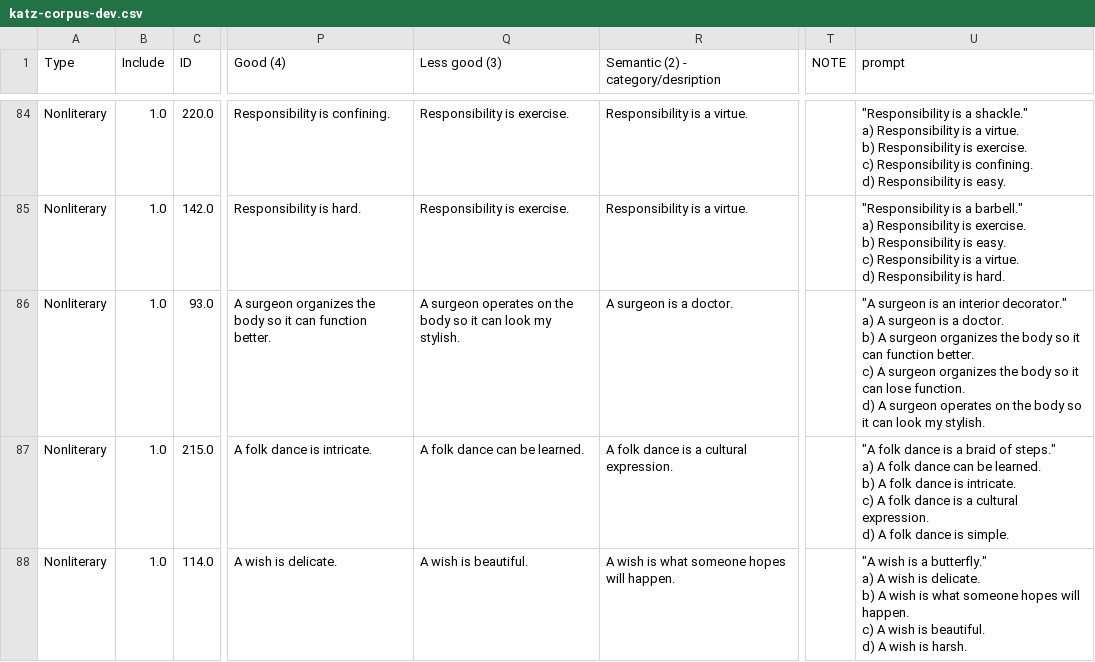
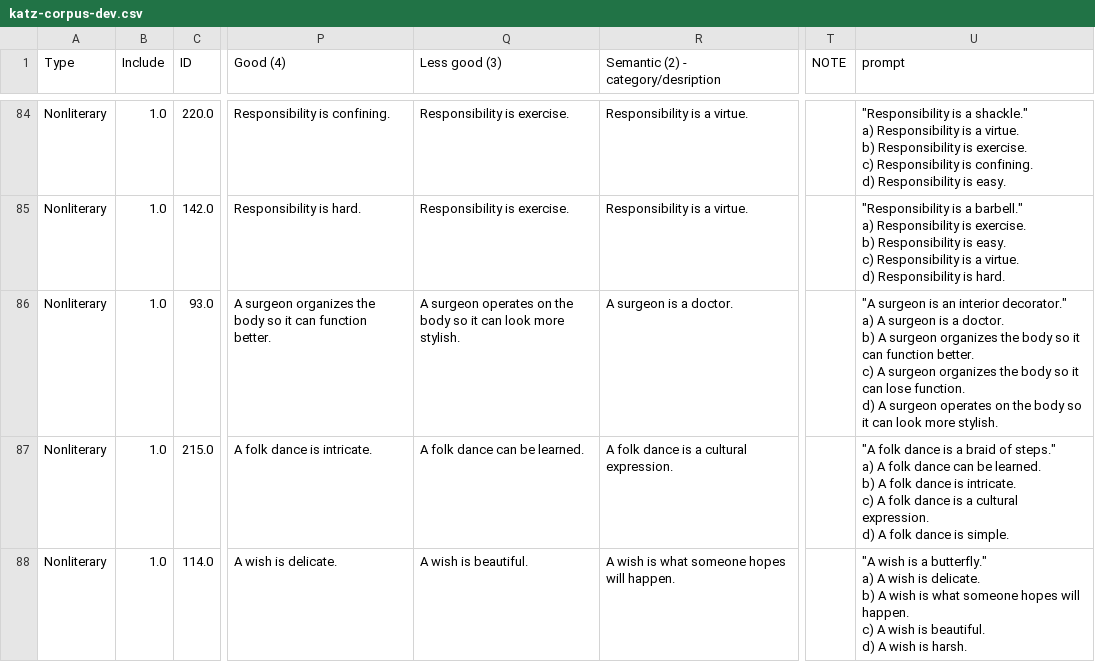
Before and after one commit to benpry/chain-pragmatics, a CSV file: data/katz-corpus/katz-corpus-dev.csv, drawn as a sheet; only a part is shown, gaps mark what is left out; the diff names each change by its address in the sheet, - before the commit and + after, or states it on an @@ line.

Commit message:
v3 QUD prompts

```diff
--- a/data/katz-corpus/katz-corpus-dev.csv
+++ b/data/katz-corpus/katz-corpus-dev.csv
-Q86 (Less good (3)): …can look my stylish.
+Q86 (Less good (3)): …can look more stylish.
-U86 (prompt): …can look my stylish.
+U86 (prompt): …can look more stylish.
```
Also changed, not shown: 26 other files.
